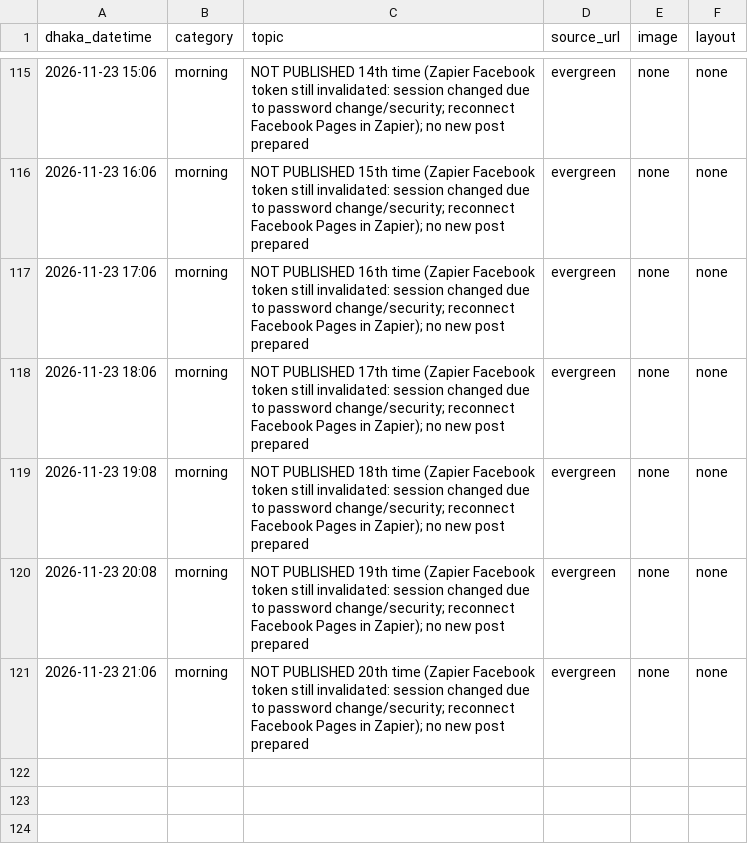
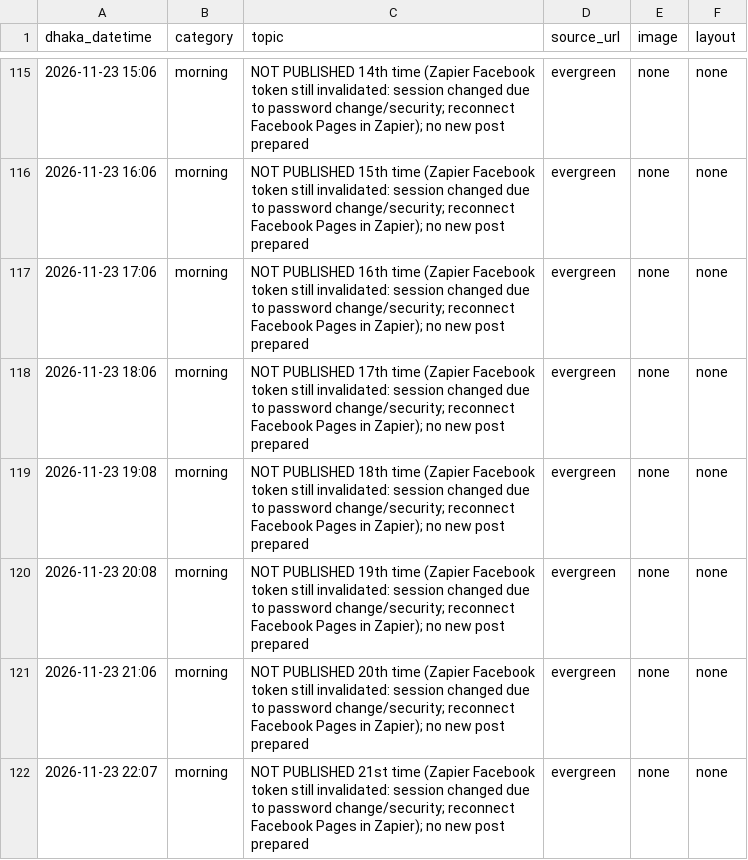
Before and after one commit to Rajibnt/codexnatore, a CSV file: posts/log.csv, drawn as a sheet; only a part is shown, gaps mark what is left out.

```diff
--- a/posts/log.csv
+++ b/posts/log.csv
@@ -121 +121,2 @@ dhaka_datetime,category,topic,source_url,image,layout
 2026-11-23 21:06,morning,"NOT PUBLISHED 20th time (Zapier Facebook token still invalidated: session changed due to password change/security; reconnect Facebook Pages in Zapier); no new post prepared",evergreen,none,none
+2026-11-23 22:07,morning,"NOT PUBLISHED 21st time (Zapier Facebook token still invalidated: session changed due to password change/security; reconnect Facebook Pages in Zapier); no new post prepared",evergreen,none,none
```
